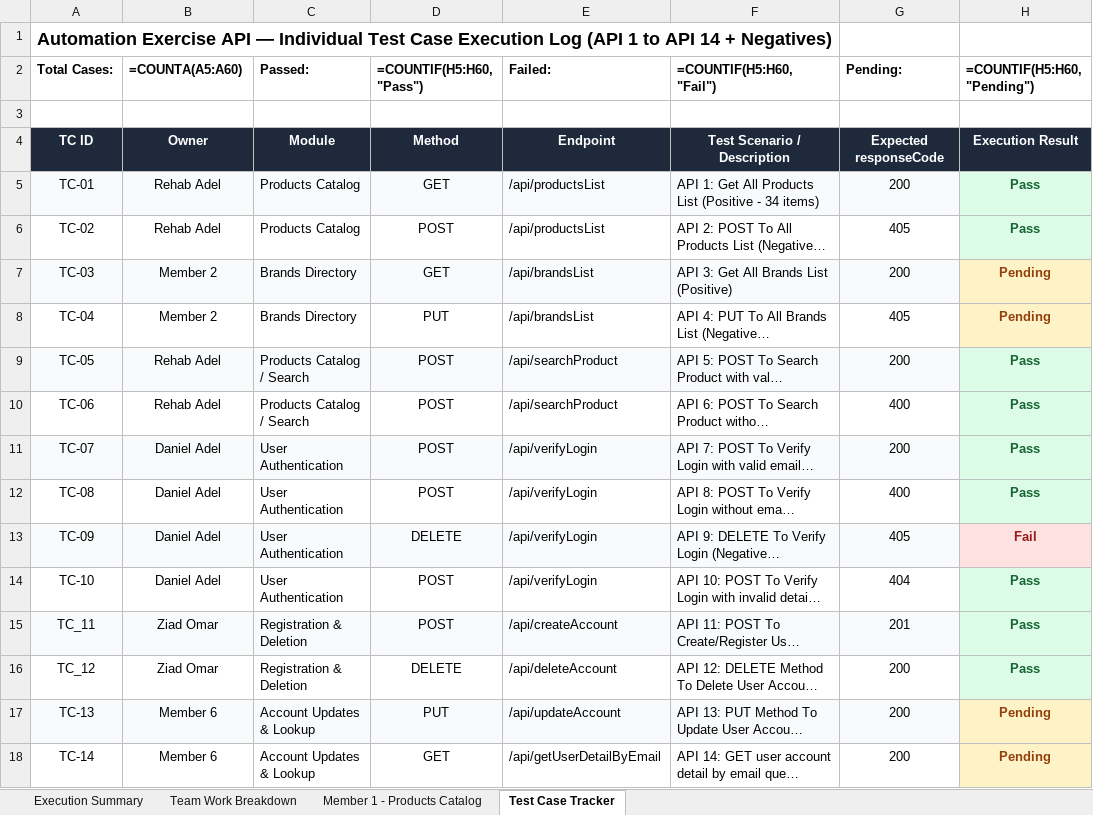
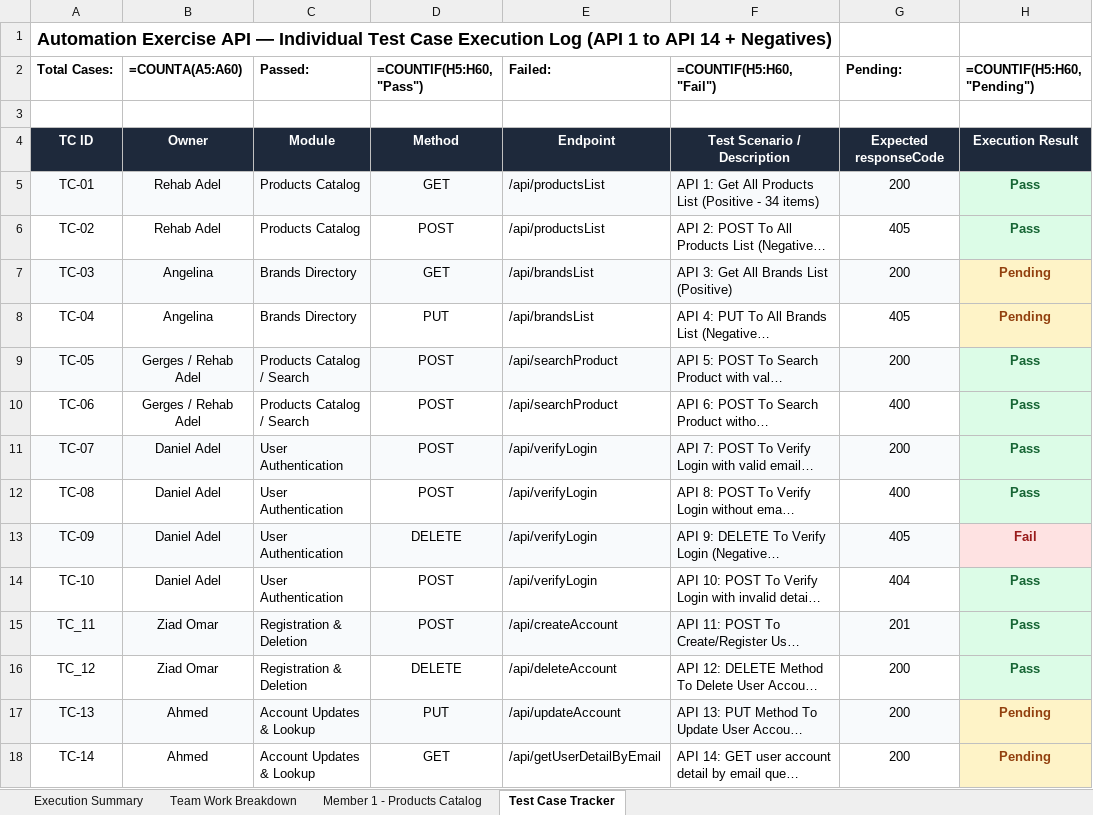
Before and after one commit to Daniel-Lamie95/CAI5_SWD6_S4-DEPI5_Team1, an Excel workbook: Api Testing/AutomationExercise_API_Testing_Team_Breakdown_Updated.xlsx, sheet Test Case Tracker, drawn as a sheet; only a part is shown; long unchanged cells end in …; values as stored, in another font and other column widths than the file's, no borders; formulas without a stored value are shown as written; the diff names each change by its address in the sheet, - before the commit and + after, or states it on an @@ line.

Commit message:
chore(team): update all 6 team member names across Excel sheets and tracker

```diff
--- a/Api Testing/AutomationExercise_API_Testing_Team_Breakdown_Updated.xlsx (sheet Test Case Tracker)
+++ b/Api Testing/AutomationExercise_API_Testing_Team_Breakdown_Updated.xlsx (sheet Test Case Tracker)
-B7:B8 (=COUNTA(A5:A60)): Member 2
+B7:B8 (=COUNTA(A5:A60)): Angelina
-B9:B10 (=COUNTA(A5:A60)): Rehab Adel
+B9:B10 (=COUNTA(A5:A60)): Gerges / Rehab Adel
-B17:B18 (=COUNTA(A5:A60)): Member 6
+B17:B18 (=COUNTA(A5:A60)): Ahmed
```
Also changed, not shown: sheet Team Work Breakdown.
